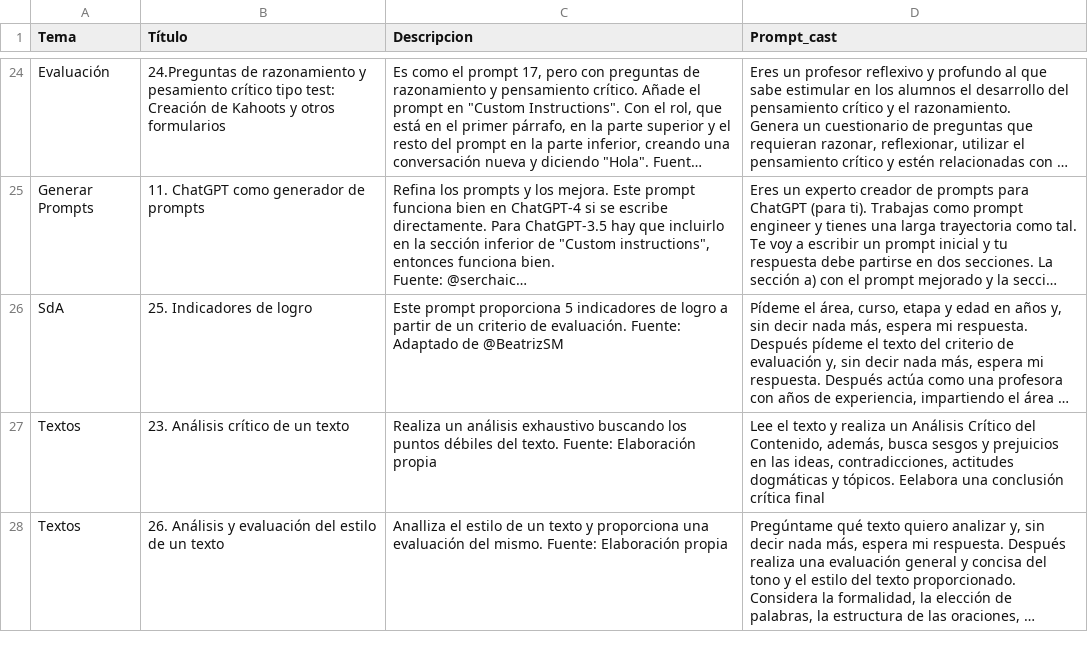
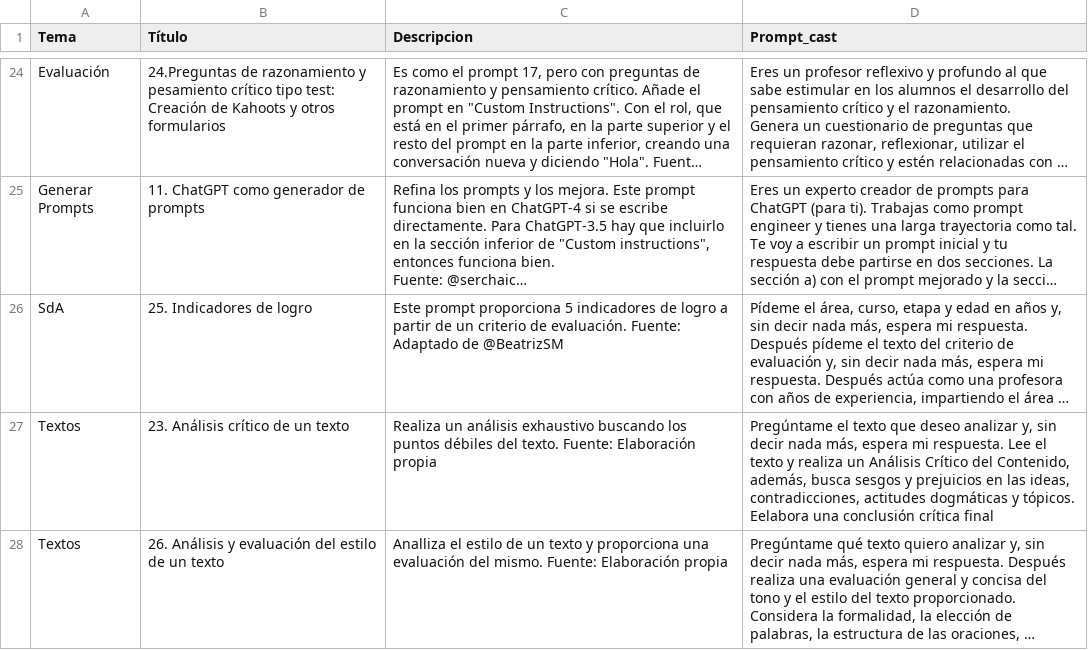
Before and after one commit to jjdeharo/utilidades, a CSV file: prompts_edu/prompts.csv, drawn as a sheet; only a part is shown, gaps mark what is left out; long unchanged cells end in …; the diff names each change by its address in the sheet, - before the commit and + after, or states it on an @@ line.

Commit message:
Actualización:

```diff
--- a/prompts_edu/prompts.csv
+++ b/prompts_edu/prompts.csv
-D27 (Prompt_cast): Lee el…
+D27 (Prompt_cast): Pregúntame el texto que deseo analizar y, sin decir nada más, espera mi respuesta. Lee el…
```
